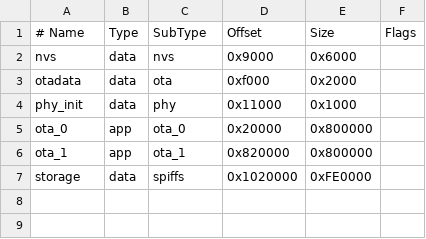
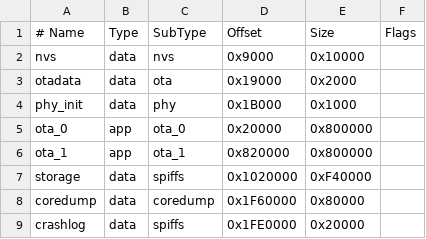
Before and after one commit to chvvkumar/ESP32-P4-NINA-Display, a CSV file: partitions.csv, drawn as a sheet.

Commit message:
fix: route LVGL allocs to PSRAM to stop SDIO RX OOM reboots; add coredump partition + DMA/stack telemetry
Root cause of dash2 sdio_rx_get_buffer assert reboots: the esp-hosted SDIO
RX path allocates a ~4608 B buffer from internal DMA-capable SRAM, while
LVGL's thousands of tiny widget/style allocations were drawn from that same
pool (CLIB malloc forced internal by SPIRAM_MALLOC_ALWAYSINTERNAL=4096).
The internal pool fragmented until the largest contiguous block fell below
4608 B, the RX alloc returned NULL, and an assert rebooted the device.

LVGL memory fix:
- Add main/lv_mem_psram.c: custom LVGL 9.5 malloc backend routing all
  lv_malloc/realloc/free to PSRAM (MALLOC_CAP_SPIRAM).
- Enable CONFIG_LV_USE_CUSTOM_MALLOC; drop the CLIB/BUILTIN malloc choice.
- Compile lv_mem_psram.c into the LVGL library (target_sources), not main:
  lv_mem.c references lv_*_core and liblvgl links after libmain, so a
  single-pass linker would not extract the symbols from libmain.a.
- Verified on dash2: dma_largest_free_block 3584 -> 131072, worst-case
  free flat over a 2.5 h soak, zero low-heap warnings, no reboot.

Instrumentation (permanent):
- perf_monitor: DMA-capable heap metrics (free/min/largest, warn count),
  low-DMA-heap watchdog with per-cap heap dumps + all-task stack HWM list,
  alloc-fail callback. Exposed via /api/perf.

Crash/coredump partition:
- partitions.csv: dedicated coredump (512 KB) + crashlog (128 KB)
  partitions; ELF coredump to flash with SHA256.
- /api/coredump, /api/coredump/info, /api/coredump/clear handlers.

Full-erase update warning:
- Warn in web UI and on device that the next update requires a manual USB
  erase+flash (partition layout change cannot be OTA'd); CI marker hooks.

Removed the heap_trace_diag scaffold: RISC-V PC attribution was unreliable
(no frame pointer, depth clamped to 0), so the trace tooling provided no
usable signal. Permanent DMA/stack telemetry retained.

```diff
--- a/partitions.csv
+++ b/partitions.csv
@@ -1,7 +1,9 @@
 # Name,   Type, SubType,  Offset,    Size,    Flags
-nvs,      data, nvs,      0x9000,    0x6000,
-otadata,  data, ota,      0xf000,    0x2000,
-phy_init, data, phy,      0x11000,   0x1000,
+nvs,      data, nvs,      0x9000,    0x10000,
+otadata,  data, ota,      0x19000,   0x2000,
+phy_init, data, phy,      0x1B000,   0x1000,
 ota_0,    app,  ota_0,    0x20000,   0x800000,
 ota_1,    app,  ota_1,    0x820000,  0x800000,
-storage,  data, spiffs,   0x1020000, 0xFE0000,
+storage,  data, spiffs,   0x1020000, 0xF40000,
+coredump, data, coredump, 0x1F60000, 0x80000,
+crashlog, data, spiffs,   0x1FE0000, 0x20000,
```
Also changed, not shown: 13 other files.
